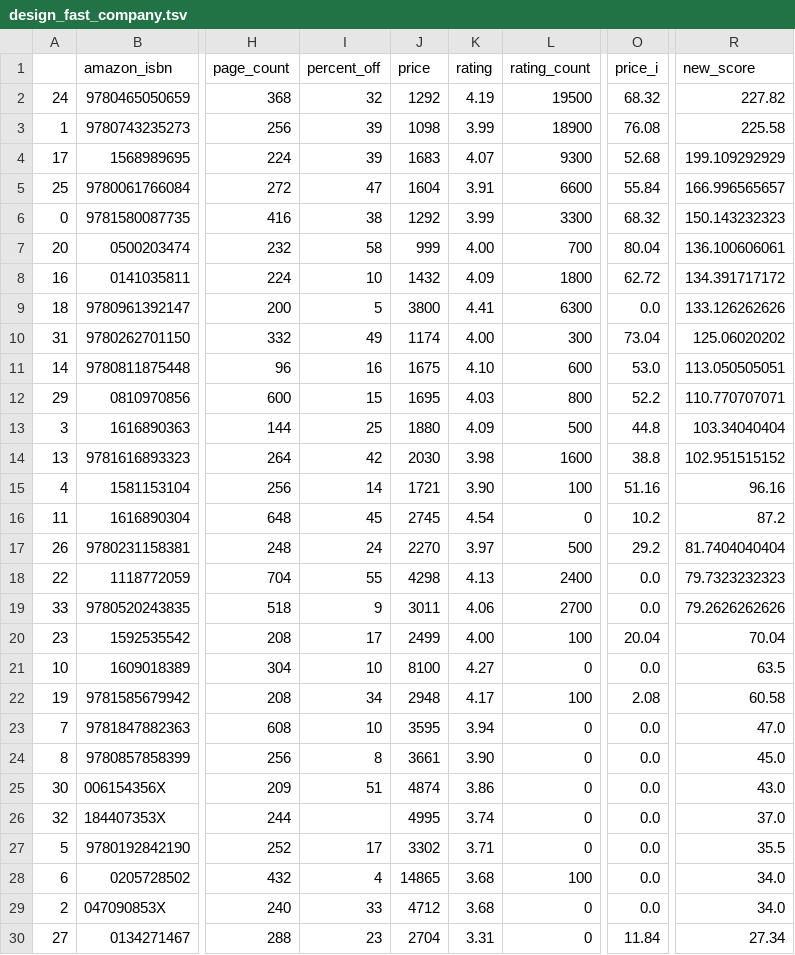
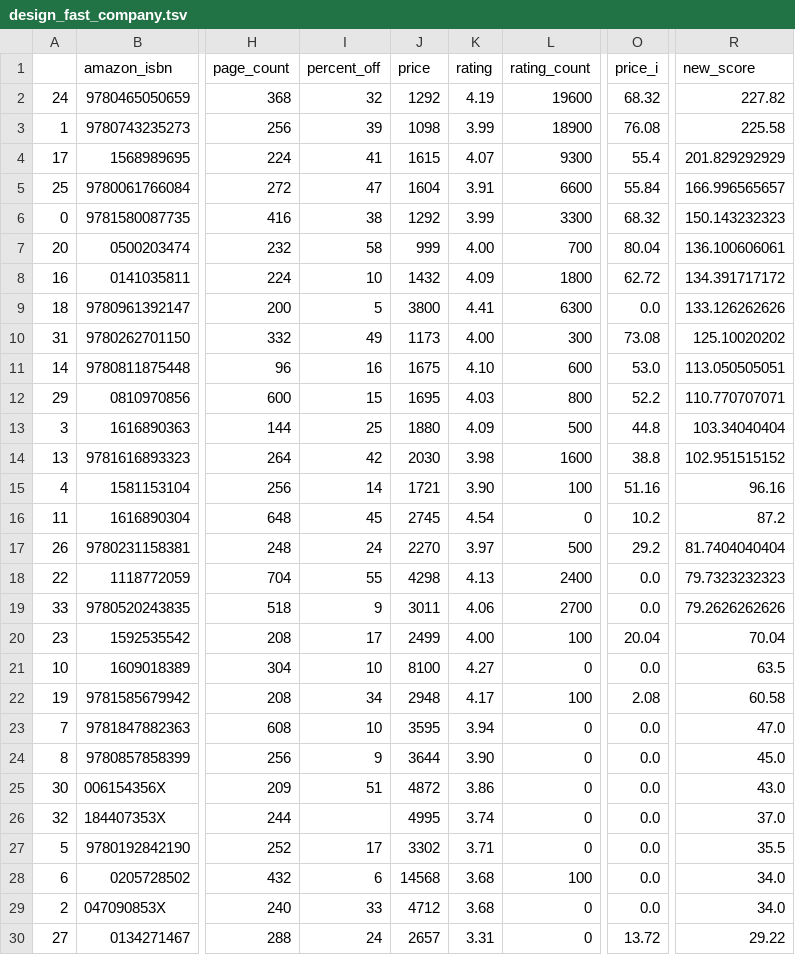
Before and after one commit to kcsluis/goodbooksgreatdeals, a TSV file: output/design_fast_company.tsv, drawn as a sheet; only a part is shown, gaps mark what is left out; the diff names each change by its address in the sheet, - before the commit and + after, or states it on an @@ line.

```diff
--- a/output/design_fast_company.tsv
+++ b/output/design_fast_company.tsv
-L2 (rating_count): 19500
+L2 (rating_count): 19600
-I4 (percent_off): 39
+I4 (percent_off): 41
-J4 (price): 1683
+J4 (price): 1615
-O4 (price_i): 52.68
+O4 (price_i): 55.4
-R4 (new_score): 199.109292929
+R4 (new_score): 201.829292929
-J10 (price): 1174
+J10 (price): 1173
-O10 (price_i): 73.04
+O10 (price_i): 73.08
-R10 (new_score): 125.06020202
+R10 (new_score): 125.10020202
-I24 (percent_off): 8
+I24 (percent_off): 9
-J24 (price): 3661
+J24 (price): 3644
-J25 (price): 4874
+J25 (price): 4872
-I28 (percent_off): 4
+I28 (percent_off): 6
-J28 (price): 14865
+J28 (price): 14568
-I30 (percent_off): 23
+I30 (percent_off): 24
-J30 (price): 2704
+J30 (price): 2657
-O30 (price_i): 11.84
+O30 (price_i): 13.72
-R30 (new_score): 27.34
+R30 (new_score): 29.22
```
Also changed, not shown: output/caldecott.tsv, output/gafa_leaders.tsv, 4 other files.
